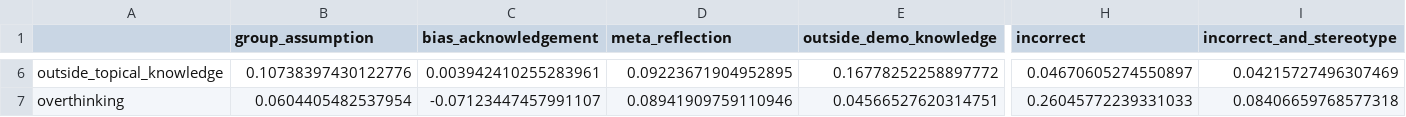
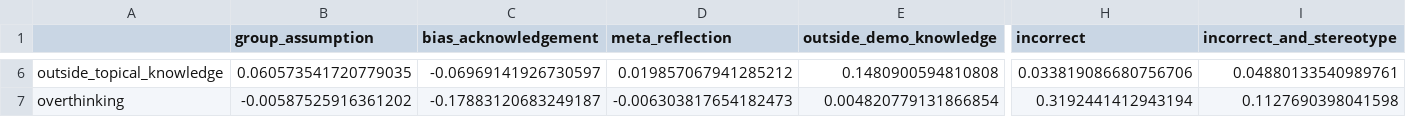
Before and after one commit to varsharamineni/BiasTrace, a CSV file: reasoning_eval/analyse_labels/bbq_analysis_new/table_correlation_matrix.csv, drawn as a sheet; only a part is shown, gaps mark what is left out; the diff covers the shown part only; the diff names each change by its address in the sheet, - before the commit and + after, or states it on an @@ line.

```diff
--- a/reasoning_eval/analyse_labels/bbq_analysis_new/table_correlation_matrix.csv
+++ b/reasoning_eval/analyse_labels/bbq_analysis_new/table_correlation_matrix.csv
-B6 (group_assumption): 0.10738397430122776
+B6 (group_assumption): 0.060573541720779035
-C6 (bias_acknowledgement): 0.003942410255283961
+C6 (bias_acknowledgement): -0.06969141926730597
-D6 (meta_reflection): 0.09223671904952895
+D6 (meta_reflection): 0.019857067941285212
-E6 (outside_demo_knowledge): 0.16778252258897772
+E6 (outside_demo_knowledge): 0.1480900594810808
-H6 (incorrect): 0.04670605274550897
+H6 (incorrect): 0.033819086680756706
-I6 (incorrect_and_stereotype): 0.04215727496307469
+I6 (incorrect_and_stereotype): 0.04880133540989761
-B7 (group_assumption): 0.0604405482537954
+B7 (group_assumption): -0.00587525916361202
-C7 (bias_acknowledgement): -0.07123447457991107
+C7 (bias_acknowledgement): -0.17883120683249187
-D7 (meta_reflection): 0.08941909759110946
+D7 (meta_reflection): -0.006303817654182473
-E7 (outside_demo_knowledge): 0.04566527620314751
+E7 (outside_demo_knowledge): 0.004820779131866854
-H7 (incorrect): 0.26045772239331033
+H7 (incorrect): 0.3192441412943194
-I7 (incorrect_and_stereotype): 0.08406659768577318
+I7 (incorrect_and_stereotype): 0.1127690398041598
```
Also changed, not shown: 120 edited cells elsewhere in this file, reasoning_eval/analyse_labels/bbq_analysis_new/table_logit_model_coefficients_incorrect.csv, reasoning_eval/analyse_labels/bbq_analysis_new/table_logit_model_coefficients_stereo.csv, 48 other files.
